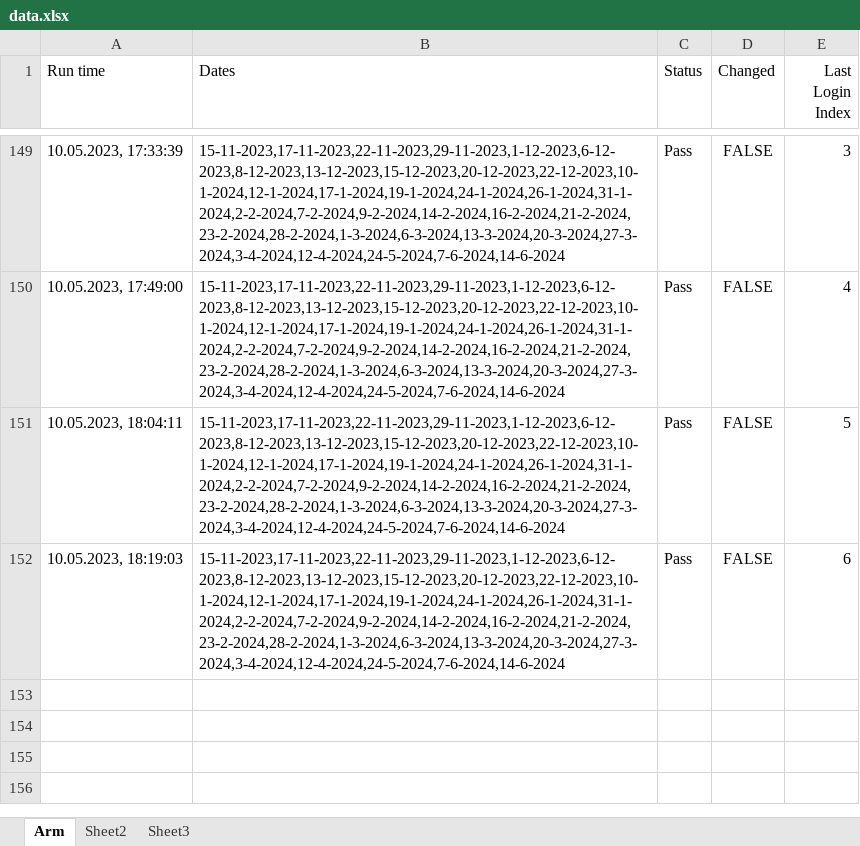
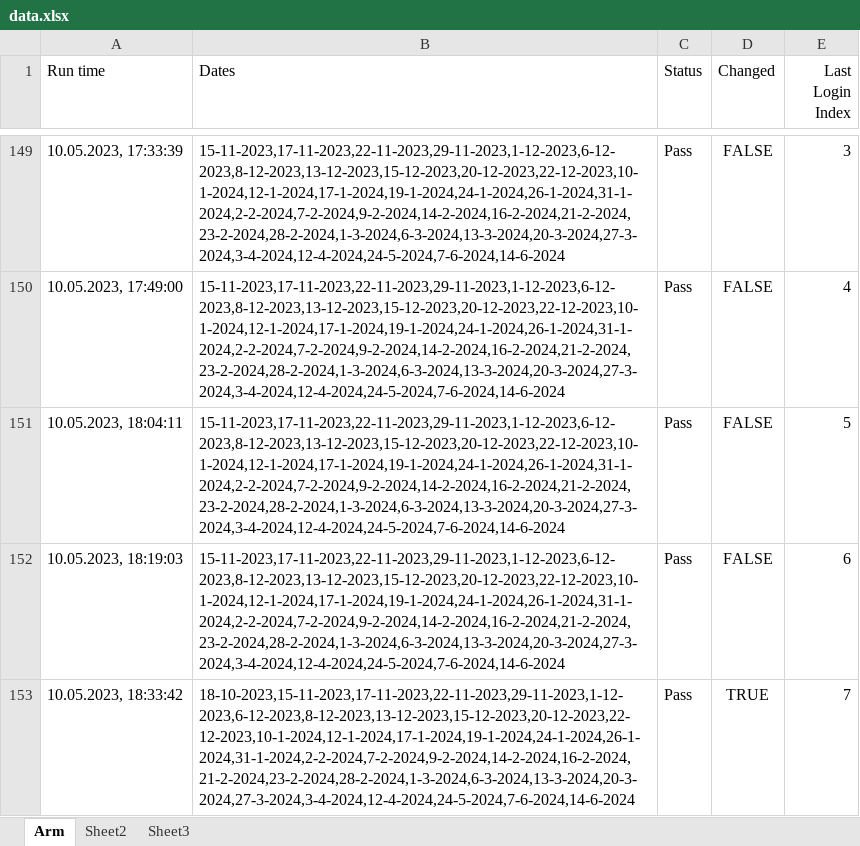
Before and after one commit to GevorgAdamyan/dateCheckerArm, an Excel workbook: data/data.xlsx, sheet Arm, drawn as a sheet; only a part is shown, gaps mark what is left out; values as stored, in another font and other column widths than the file's, no borders; the diff names each change by its address in the sheet, - before the commit and + after, or states it on an @@ line.

Commit message:
Update data file

```diff
--- a/data/data.xlsx (sheet Arm)
+++ b/data/data.xlsx (sheet Arm)
+row 153: 10.05.2023, 18:33:42 | 18-10-2023,15-11-2023,17-11-2023,22-11-2023,29-11-2023,1-12-2023,6-12-2023,8-12-2023,13-12-2023,15-12-2023,20-12-2023,22-12-2023,10-1-2024,12-1-2024,17-1-2024,19-1-2024,24-1-2024,26-1-2024,31-1-2024,2-2-2024,7-2-2024,9-2-2024,14-2-2024,16-2-2024,21-2-2024,23-2-2024,28-2-2024,1-3-2024,6-3-2024,13-3-2024,20-3-2024,27-3-2024,3-4-2024,12-4-2024,24-5-2024,7-6-2024,14-6-2024 | Pass | TRUE | 7
```
